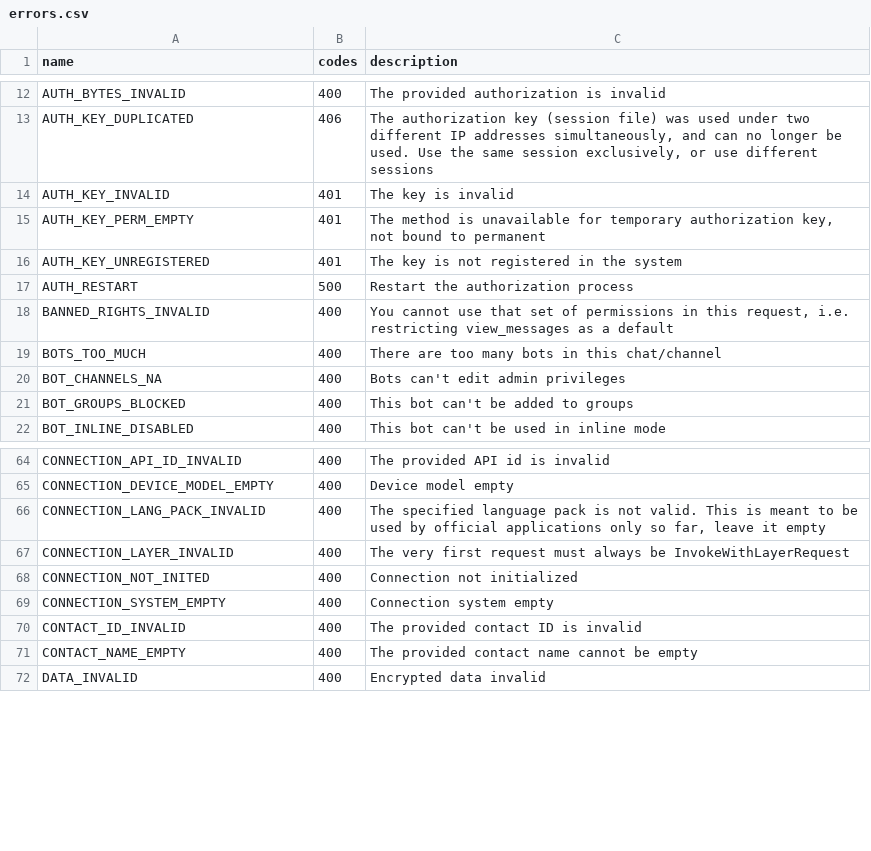
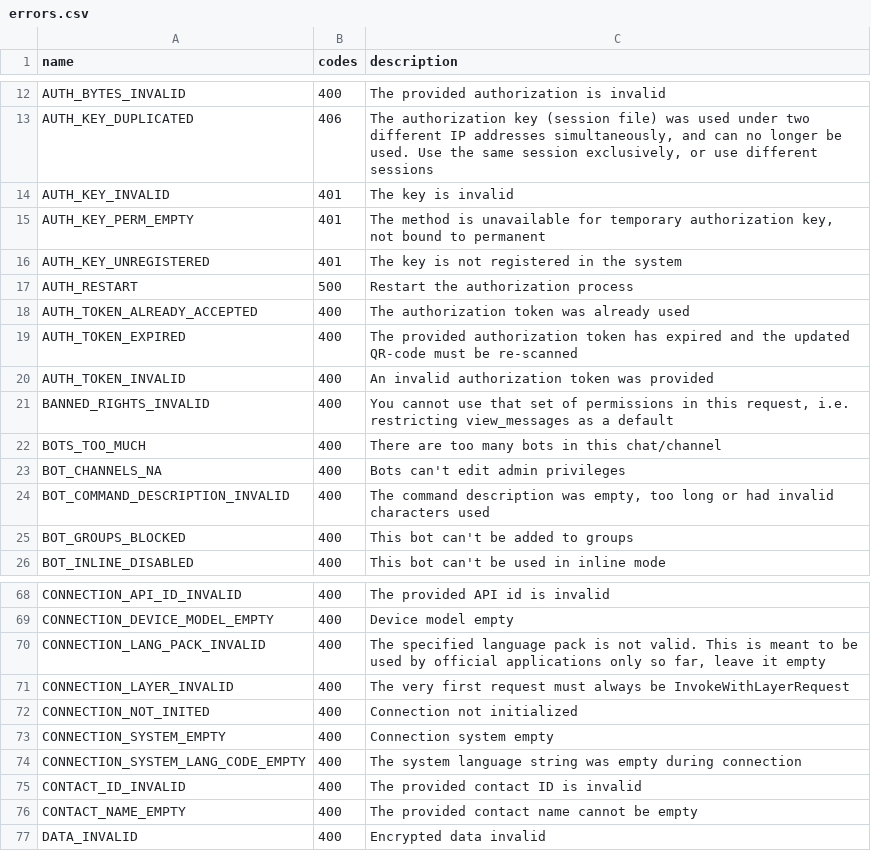
Before and after one commit to LonamiWebs/Telethon, a CSV file: telethon_generator/data/errors.csv, drawn as a sheet; only a part is shown, gaps mark what is left out; the diff names each change by its address in the sheet, - before the commit and + after, or states it on an @@ line.

Commit message:
Document several new RPC errors

```diff
--- a/telethon_generator/data/errors.csv
+++ b/telethon_generator/data/errors.csv
+row 18: AUTH_TOKEN_ALREADY_ACCEPTED | 400 | The authorization token was already used
+row 19: AUTH_TOKEN_EXPIRED | 400 | The provided authorization token has expired and the updated QR-code must be re-scanned
+row 20: AUTH_TOKEN_INVALID | 400 | An invalid authorization token was provided
+row 24: BOT_COMMAND_DESCRIPTION_INVALID | 400 | The command description was empty, too long or had invalid characters used
+row 74: CONNECTION_SYSTEM_LANG_CODE_EMPTY | 400 | The system language string was empty during connection
```
Also changed, not shown: telethon_generator/data/methods.csv.
